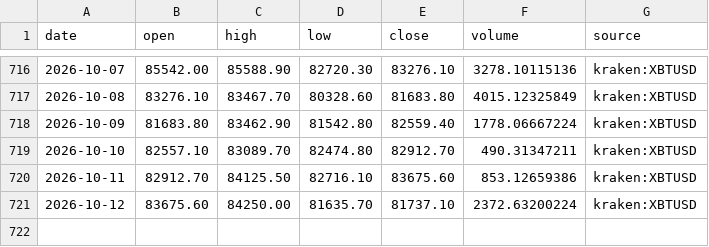
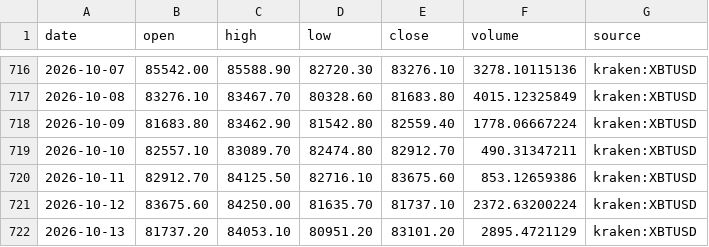
Before and after one commit to Morrow588/global-btc-nodes, a CSV file: data/btc_market_daily.csv, drawn as a sheet; only a part is shown, gaps mark what is left out.

```diff
--- a/data/btc_market_daily.csv
+++ b/data/btc_market_daily.csv
@@ -721 +721,2 @@ date,open,high,low,close,volume,source
 2026-10-12,83675.60,84250.00,81635.70,81737.10,2372.63200224,kraken:XBTUSD
+2026-10-13,81737.20,84053.10,80951.20,83101.20,2895.4721129,kraken:XBTUSD
```
Also changed, not shown: 1 other file.
